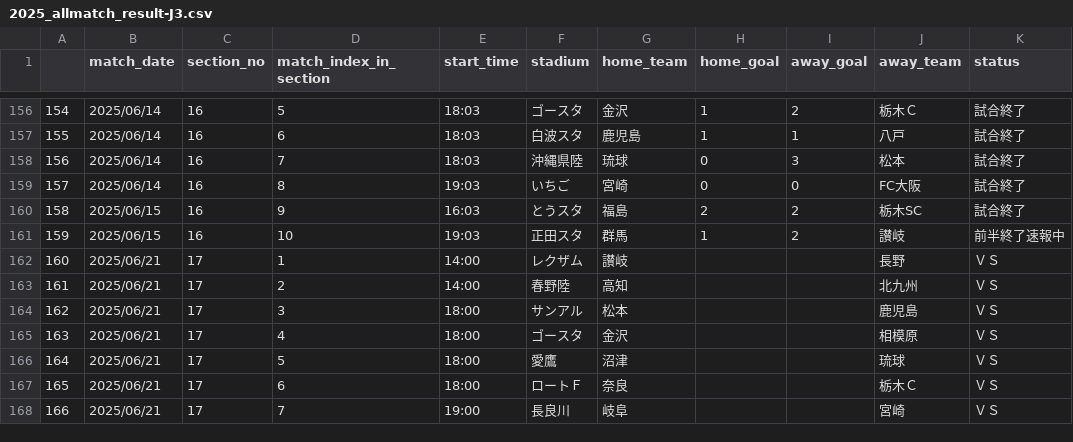
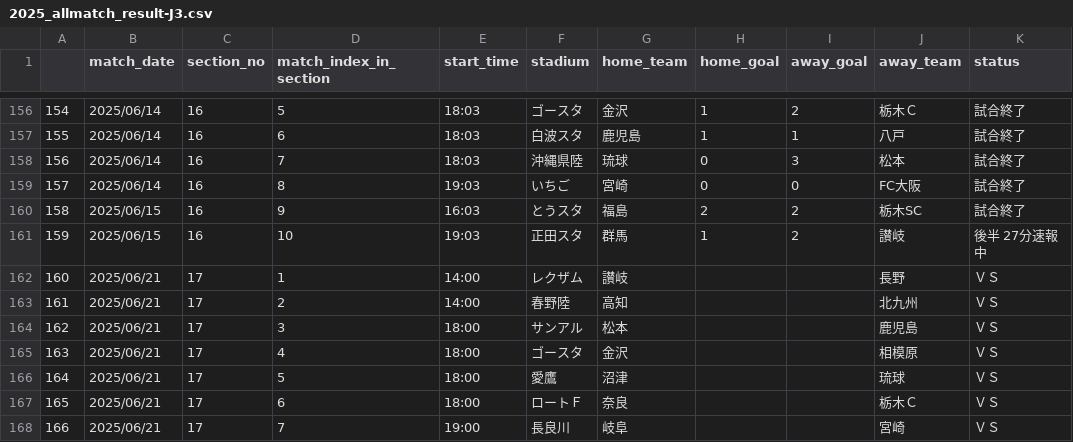
Before and after one commit to mokekuma-git/JLeague_Matches-Bar_Graph, a CSV file: docs/csv/2025_allmatch_result-J3.csv, drawn as a sheet; only a part is shown, gaps mark what is left out.

```diff
--- a/docs/csv/2025_allmatch_result-J3.csv
+++ b/docs/csv/2025_allmatch_result-J3.csv
@@ -160,3 +160,3 @@
 158,2025/06/15,16,9,16:03,とうスタ,福島,2,2,栃木SC,試合終了
-159,2025/06/15,16,10,19:03,正田スタ,群馬,1,2,讃岐,前半終了速報中
+159,2025/06/15,16,10,19:03,正田スタ,群馬,1,2,讃岐,後半 27分速報中
 160,2025/06/21,17,1,14:00,レクザム,讃岐,,,長野,ＶＳ
```
Also changed, not shown: docs/csv/2025_allmatch_result-J1.csv, docs/csv/2025_allmatch_result-J2.csv, 1 other file.
